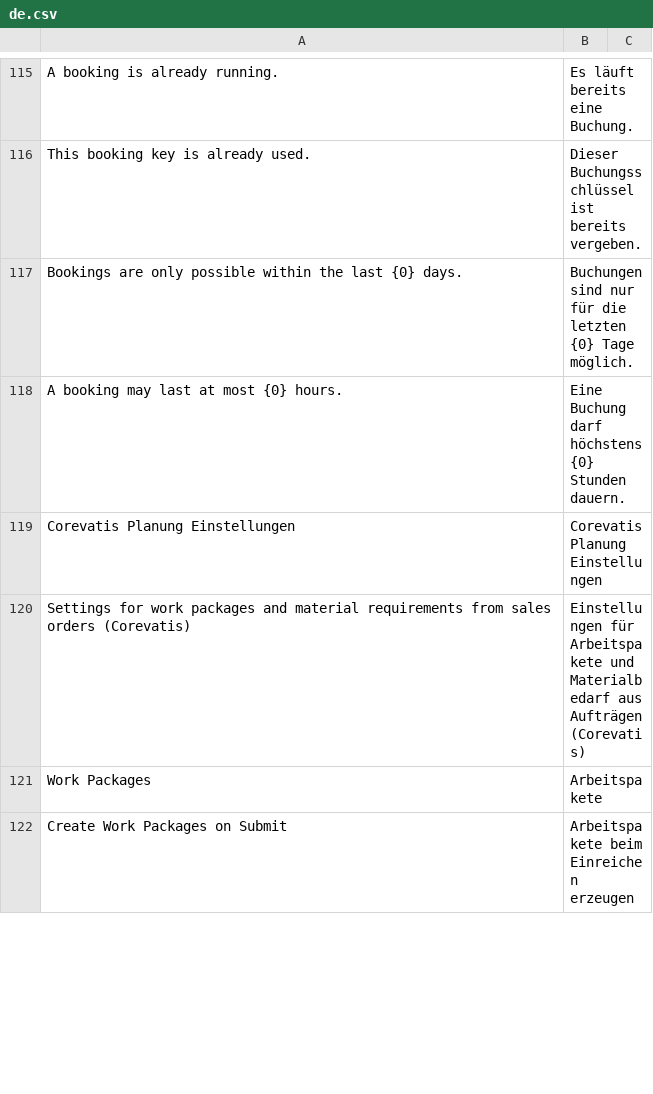
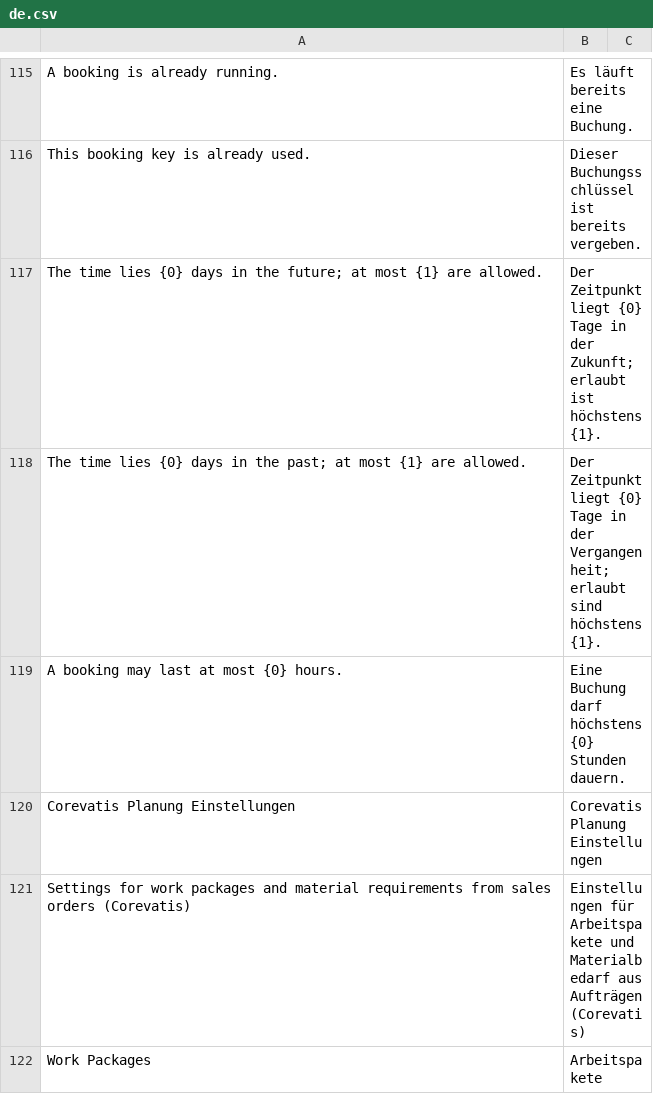
Before and after one commit to corevatis/corevatis_erpnext, a CSV file: corevatis_erpnext/translations/de.csv, drawn as a sheet; only a part is shown, gaps mark what is left out; the shorter side is filled out with more unchanged rows.

Commit message:
Zeiterfassung: Zeitfenster des Kerns übernehmen, Fehlertext je Richtung (Handwerker#108)
zeitraum_pruefen, zeit_buchen und lauf_starten nehmen optional zurueck/voraus (timedelta, nur als
Schlüsselwort): das Fenster des Kerns, in der Vorführung 365 Tage für eigene Buchungen. Es erweitert
den Standard (31 Tage zurück, 1 Tag voraus), verengt ihn nicht; ohne Angabe (Desk) gilt der Standard.
Bisher lehnte der Adapter Zeitpunkte der Vorführungsuhr ab, die mehr als einen Tag voraus standen.

ausserhalb_zeitraum meldet die Richtung: "Der Zeitpunkt liegt 4 Tage in der Zukunft; erlaubt ist
höchstens 1." bzw. "... in der Vergangenheit ...", details mit richtung, abstand_tage,
erlaubt_zurueck_tage, erlaubt_voraus_tage; max_tage_zurueck bleibt. Übersetzungen in de.csv.

```diff
--- a/corevatis_erpnext/translations/de.csv
+++ b/corevatis_erpnext/translations/de.csv
@@ -116,3 +116,4 @@ A booking is already running.,Es läuft bereits eine Buchung.
 This booking key is already used.,Dieser Buchungsschlüssel ist bereits vergeben.
-Bookings are only possible within the last {0} days.,Buchungen sind nur für die letzten {0} Tage möglich.
+The time lies {0} days in the future; at most {1} are allowed.,Der Zeitpunkt liegt {0} Tage in der Zukunft; erlaubt ist höchstens {1}.
+The time lies {0} days in the past; at most {1} are allowed.,Der Zeitpunkt liegt {0} Tage in der Vergangenheit; erlaubt sind höchstens {1}.
 A booking may last at most {0} hours.,Eine Buchung darf höchstens {0} Stunden dauern.
```
Also changed, not shown: 3 other files.
